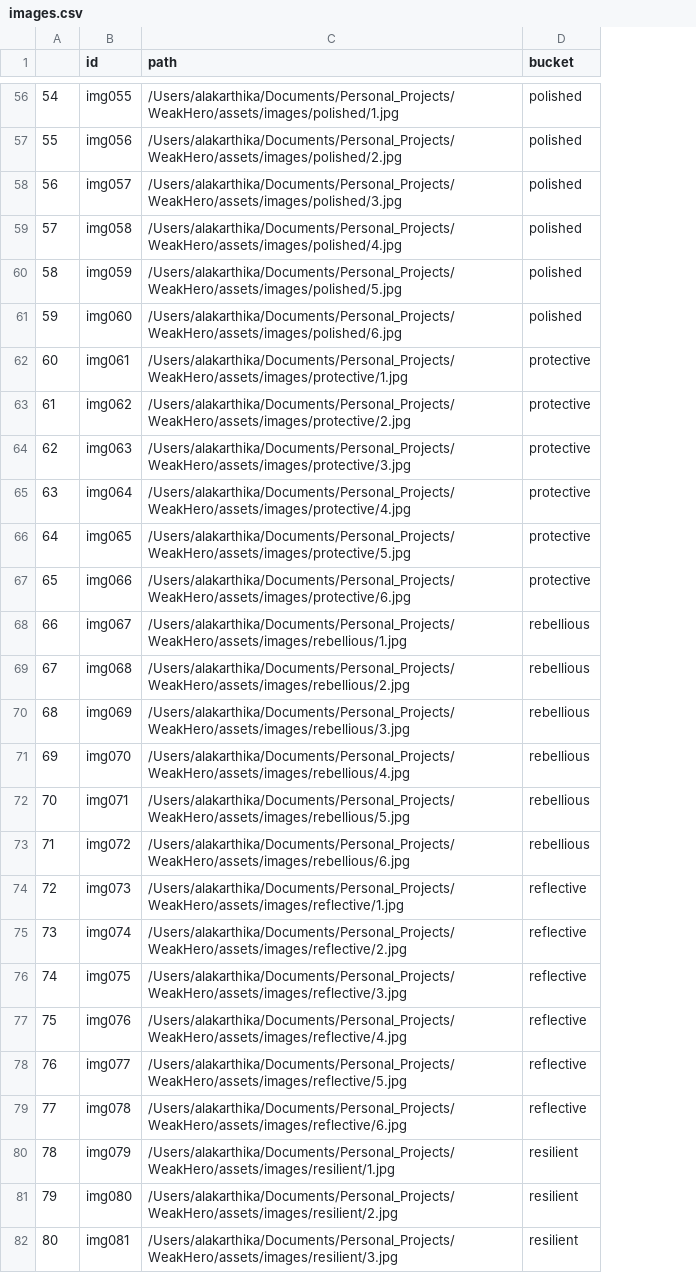
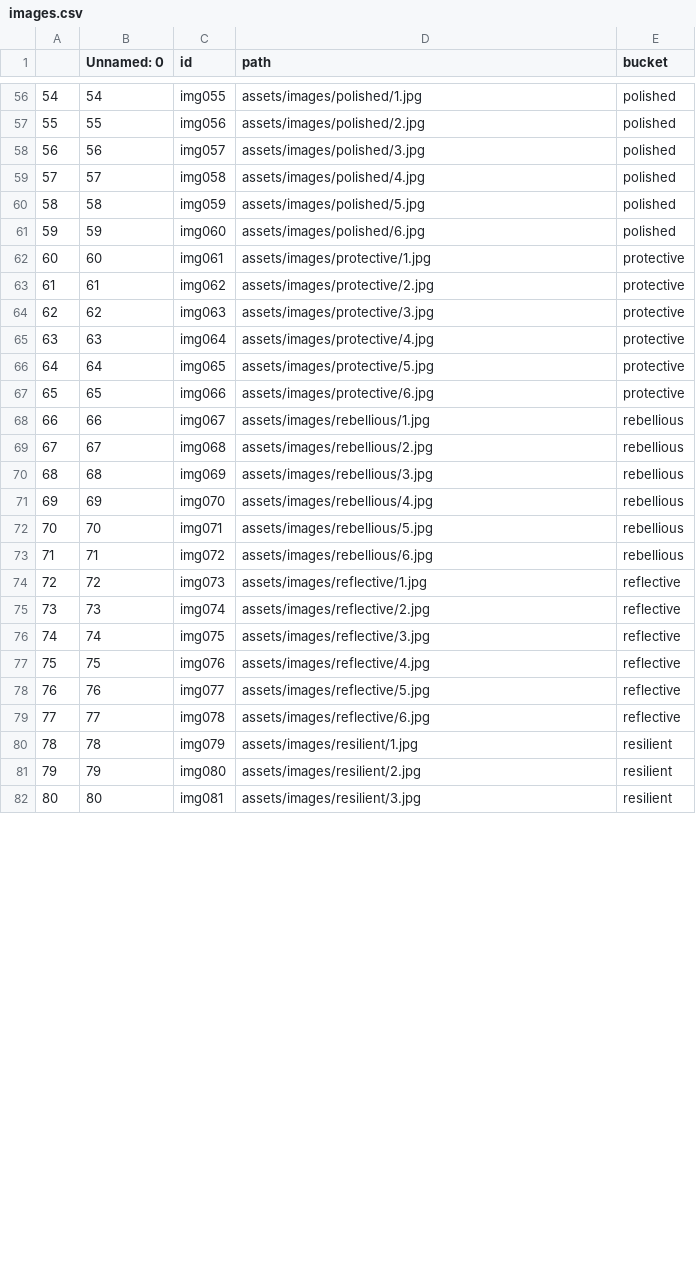
Before and after one commit to aki-au/WeakHero, a CSV file: assets/files/images.csv, drawn as a sheet; only a part is shown, gaps mark what is left out; addresses are those after the commit; the diff covers the shown part only; the diff names each change by its address in the sheet, - before the commit and + after, or states it on an @@ line.

```diff
--- a/assets/files/images.csv
+++ b/assets/files/images.csv
+column B (Unnamed: 0), rows 56-82: 54 | 55 | 56 | 57 | 58 | 59 | 60 | 61 | 62 | 63 | 64 | 65 | 66 | 67 | 68 | 69 | 70 | 71 | 72 | 73 | 74 | 75 | 76 | 77 | 78 | 79 | 80
-D56 (path): /Users/alakarthika/Documents/Personal_Projects/WeakHero/assets/images/polished/1.jpg
+D56 (path): assets/images/polished/1.jpg
-D57 (path): /Users/alakarthika/Documents/Personal_Projects/WeakHero/assets/images/polished/2.jpg
+D57 (path): assets/images/polished/2.jpg
-D58 (path): /Users/alakarthika/Documents/Personal_Projects/WeakHero/assets/images/polished/3.jpg
+D58 (path): assets/images/polished/3.jpg
-D59 (path): /Users/alakarthika/Documents/Personal_Projects/WeakHero/assets/images/polished/4.jpg
+D59 (path): assets/images/polished/4.jpg
-D60 (path): /Users/alakarthika/Documents/Personal_Projects/WeakHero/assets/images/polished/5.jpg
+D60 (path): assets/images/polished/5.jpg
-D61 (path): /Users/alakarthika/Documents/Personal_Projects/WeakHero/assets/images/polished/6.jpg
+D61 (path): assets/images/polished/6.jpg
-D62 (path): /Users/alakarthika/Documents/Personal_Projects/WeakHero/assets/images/protective/1.jpg
+D62 (path): assets/images/protective/1.jpg
-D63 (path): /Users/alakarthika/Documents/Personal_Projects/WeakHero/assets/images/protective/2.jpg
+D63 (path): assets/images/protective/2.jpg
-D64 (path): /Users/alakarthika/Documents/Personal_Projects/WeakHero/assets/images/protective/3.jpg
+D64 (path): assets/images/protective/3.jpg
-D65 (path): /Users/alakarthika/Documents/Personal_Projects/WeakHero/assets/images/protective/4.jpg
+D65 (path): assets/images/protective/4.jpg
-D66 (path): /Users/alakarthika/Documents/Personal_Projects/WeakHero/assets/images/protective/5.jpg
+D66 (path): assets/images/protective/5.jpg
-D67 (path): /Users/alakarthika/Documents/Personal_Projects/WeakHero/assets/images/protective/6.jpg
+D67 (path): assets/images/protective/6.jpg
-D68 (path): /Users/alakarthika/Documents/Personal_Projects/WeakHero/assets/images/rebellious/1.jpg
+D68 (path): assets/images/rebellious/1.jpg
-D69 (path): /Users/alakarthika/Documents/Personal_Projects/WeakHero/assets/images/rebellious/2.jpg
+D69 (path): assets/images/rebellious/2.jpg
-D70 (path): /Users/alakarthika/Documents/Personal_Projects/WeakHero/assets/images/rebellious/3.jpg
+D70 (path): assets/images/rebellious/3.jpg
-D71 (path): /Users/alakarthika/Documents/Personal_Projects/WeakHero/assets/images/rebellious/4.jpg
+D71 (path): assets/images/rebellious/4.jpg
-D72 (path): /Users/alakarthika/Documents/Personal_Projects/WeakHero/assets/images/rebellious/5.jpg
+D72 (path): assets/images/rebellious/5.jpg
-D73 (path): /Users/alakarthika/Documents/Personal_Projects/WeakHero/assets/images/rebellious/6.jpg
+D73 (path): assets/images/rebellious/6.jpg
-D74 (path): /Users/alakarthika/Documents/Personal_Projects/WeakHero/assets/images/reflective/1.jpg
+D74 (path): assets/images/reflective/1.jpg
-D75 (path): /Users/alakarthika/Documents/Personal_Projects/WeakHero/assets/images/reflective/2.jpg
+D75 (path): assets/images/reflective/2.jpg
-D76 (path): /Users/alakarthika/Documents/Personal_Projects/WeakHero/assets/images/reflective/3.jpg
+D76 (path): assets/images/reflective/3.jpg
-D77 (path): /Users/alakarthika/Documents/Personal_Projects/WeakHero/assets/images/reflective/4.jpg
+D77 (path): assets/images/reflective/4.jpg
-D78 (path): /Users/alakarthika/Documents/Personal_Projects/WeakHero/assets/images/reflective/5.jpg
+D78 (path): assets/images/reflective/5.jpg
-D79 (path): /Users/alakarthika/Documents/Personal_Projects/WeakHero/assets/images/reflective/6.jpg
+D79 (path): assets/images/reflective/6.jpg
-D80 (path): /Users/alakarthika/Documents/Personal_Projects/WeakHero/assets/images/resilient/1.jpg
+D80 (path): assets/images/resilient/1.jpg
-D81 (path): /Users/alakarthika/Documents/Personal_Projects/WeakHero/assets/images/resilient/2.jpg
+D81 (path): assets/images/resilient/2.jpg
-D82 (path): /Users/alakarthika/Documents/Personal_Projects/WeakHero/assets/images/resilient/3.jpg
+D82 (path): assets/images/resilient/3.jpg
```
Also changed, not shown: 69 edited cells elsewhere in this file, 1 other file.
